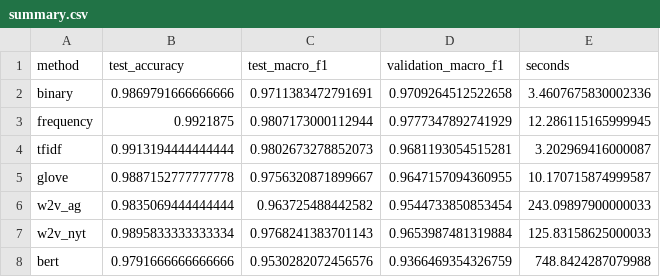
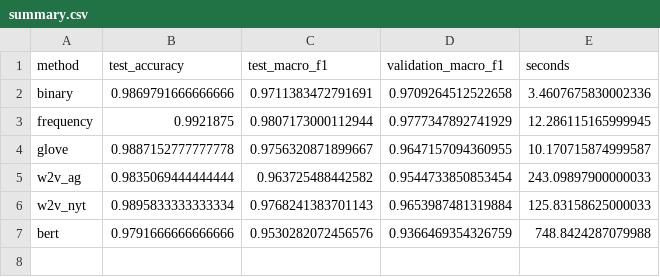
Before and after one commit to changluei/nlp, a CSV file: HW-1/results/summary.csv, drawn as a sheet; the diff names each change by its address in the sheet, - before the commit and + after, or states it on an @@ line.

```diff
--- a/HW-1/results/summary.csv
+++ b/HW-1/results/summary.csv
-row 4: tfidf | 0.9913194444444444 | 0.9802673278852073 | 0.9681193054515281 | 3.202969416000087
```
Also changed, not shown: 10 other files.
